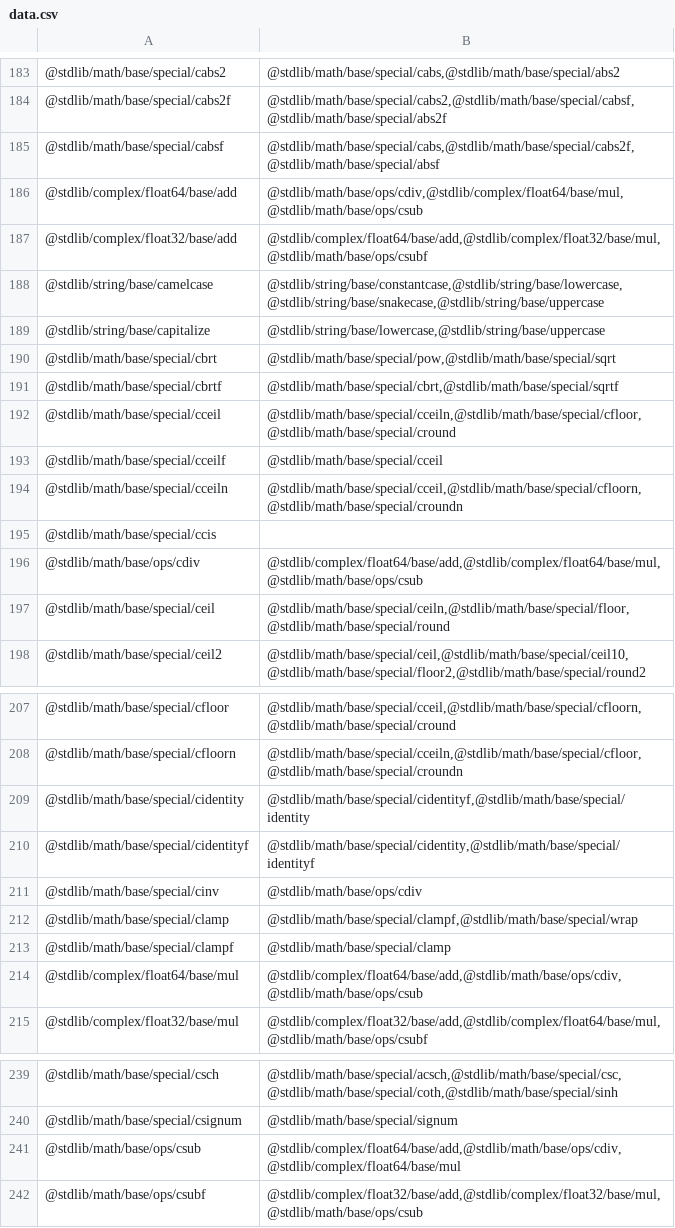
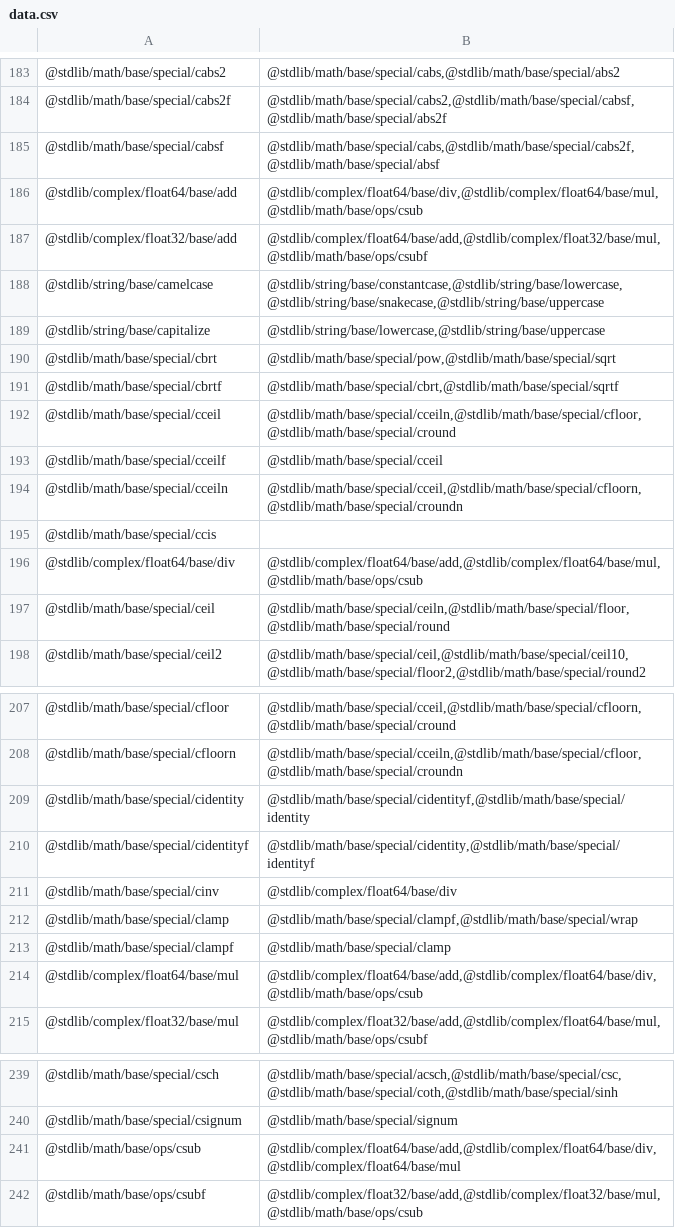
Before and after one commit to stdlib-js/namespace-pkg2related, a CSV file: data/data.csv, drawn as a sheet; only a part is shown, gaps mark what is left out.

```diff
--- a/data/data.csv
+++ b/data/data.csv
@@ -185,3 +185,3 @@
 "@stdlib/math/base/special/cabsf","@stdlib/math/base/special/cabs,@stdlib/math/base/special/cabs2f,@stdlib/math/base/special/absf"
-"@stdlib/complex/float64/base/add","@stdlib/math/base/ops/cdiv,@stdlib/complex/float64/base/mul,@stdlib/math/base/ops/csub"
+"@stdlib/complex/float64/base/add","@stdlib/complex/float64/base/div,@stdlib/complex/float64/base/mul,@stdlib/math/base/ops/csub"
 "@stdlib/complex/float32/base/add","@stdlib/complex/float64/base/add,@stdlib/complex/float32/base/mul,@stdlib/math/base/ops/csubf"
@@ -195,3 +195,3 @@
 "@stdlib/math/base/special/ccis",""
-"@stdlib/math/base/ops/cdiv","@stdlib/complex/float64/base/add,@stdlib/complex/float64/base/mul,@stdlib/math/base/ops/csub"
+"@stdlib/complex/float64/base/div","@stdlib/complex/float64/base/add,@stdlib/complex/float64/base/mul,@stdlib/math/base/ops/csub"
 "@stdlib/math/base/special/ceil","@stdlib/math/base/special/ceiln,@stdlib/math/base/special/floor,@stdlib/math/base/special/round"
@@ -210,6 +210,6 @@
 "@stdlib/math/base/special/cidentityf","@stdlib/math/base/special/cidentity,@stdlib/math/base/special/identityf"
-"@stdlib/math/base/special/cinv","@stdlib/math/base/ops/cdiv"
+"@stdlib/math/base/special/cinv","@stdlib/complex/float64/base/div"
 "@stdlib/math/base/special/clamp","@stdlib/math/base/special/clampf,@stdlib/math/base/special/wrap"
 "@stdlib/math/base/special/clampf","@stdlib/math/base/special/clamp"
-"@stdlib/complex/float64/base/mul","@stdlib/complex/float64/base/add,@stdlib/math/base/ops/cdiv,@stdlib/math/base/ops/csub"
+"@stdlib/complex/float64/base/mul","@stdlib/complex/float64/base/add,@stdlib/complex/float64/base/div,@stdlib/math/base/ops/csub"
 "@stdlib/complex/float32/base/mul","@stdlib/complex/float32/base/add,@stdlib/complex/float64/base/mul,@stdlib/math/base/ops/csubf"
@@ -240,3 +240,3 @@
 "@stdlib/math/base/special/csignum","@stdlib/math/base/special/signum"
-"@stdlib/math/base/ops/csub","@stdlib/complex/float64/base/add,@stdlib/math/base/ops/cdiv,@stdlib/complex/float64/base/mul"
+"@stdlib/math/base/ops/csub","@stdlib/complex/float64/base/add,@stdlib/complex/float64/base/div,@stdlib/complex/float64/base/mul"
 "@stdlib/math/base/ops/csubf","@stdlib/complex/float32/base/add,@stdlib/complex/float32/base/mul,@stdlib/math/base/ops/csub"
```
Also changed, not shown: 5 other files.
